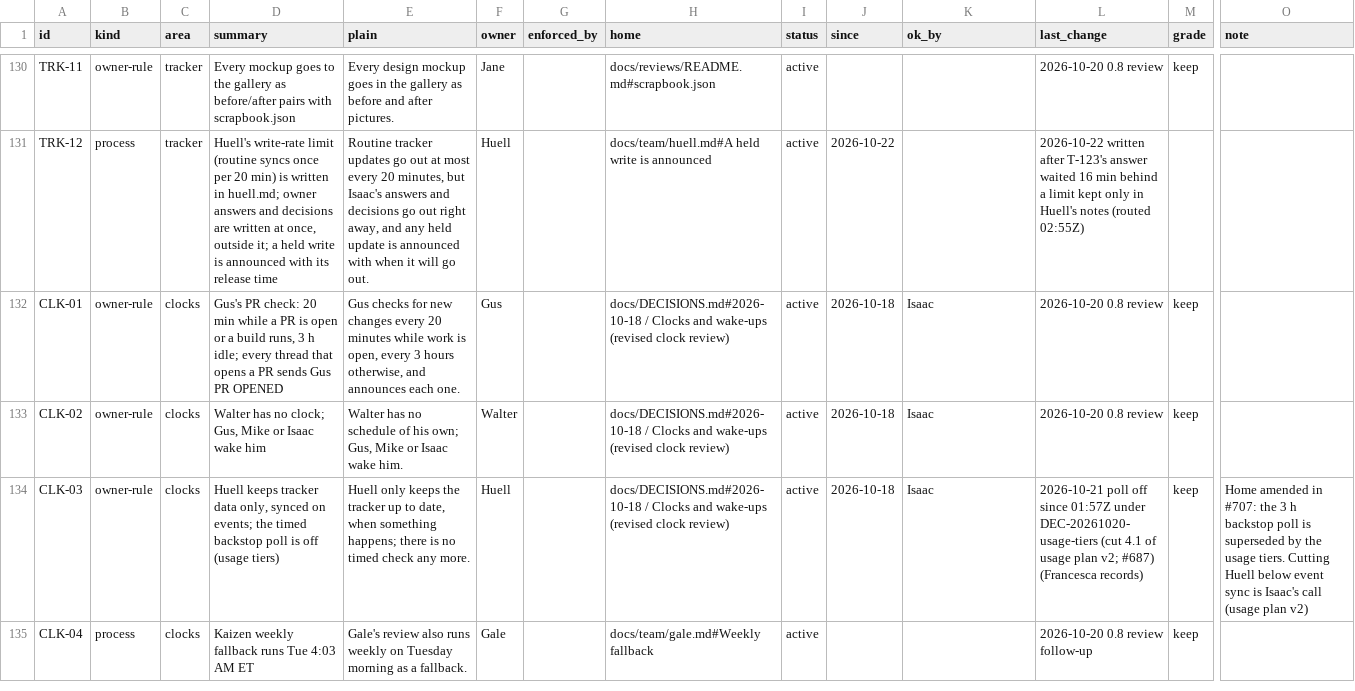
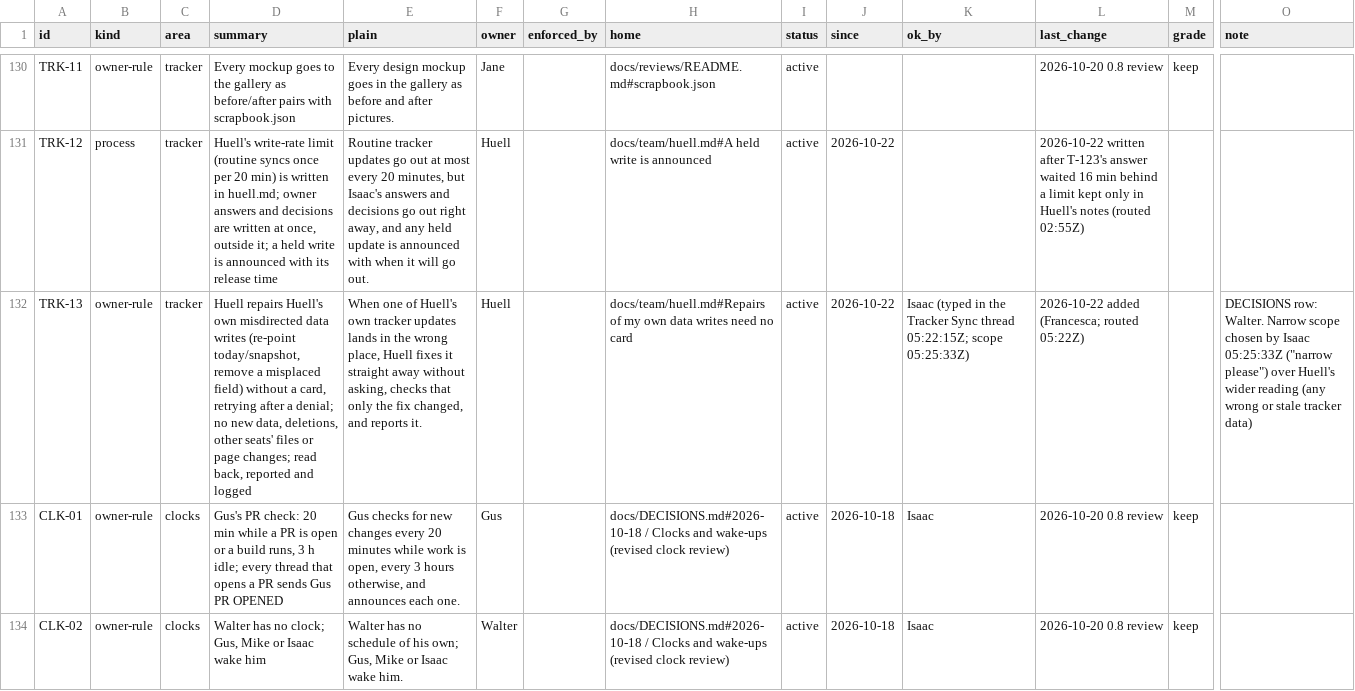
Before and after one commit to HackTheMeatball/daeva-companion, a CSV file: docs/kaizen/ledger.csv, drawn as a sheet; only a part is shown, gaps mark what is left out; the shorter side is filled out with more unchanged rows; rows hold the shown columns only; the diff names each change by its address in the sheet, - before the commit and + after, or states it on an @@ line.

```diff
--- a/docs/kaizen/ledger.csv
+++ b/docs/kaizen/ledger.csv
+row 132: TRK-13 | owner-rule | tracker | Huell repairs Huell's own misdirected data writes (re-point today/snapshot, remove a misplaced field) without a card, retrying after a denial; no new data, deletions, other seats' files or page changes; read back, reported and logged | When one of Huell's own tracker updates lands in the wrong place, Huell fixes it straight away without asking, checks that only the fix changed, and reports it. | Huell |  | docs/team/huell.md#Repairs of my own data writes need no card | active | 2026-10-22 | Isaac (typed in the Tracker Sync thread 05:22:15Z; scope 05:25:33Z) | 2026-10-22 added (Francesca; routed 05:22Z) |  | DECISIONS row: Walter. Narrow scope chosen by Isaac 05:25:33Z ("narrow please") over Huell's wider reading (any wrong or stale tracker data)
```
Also changed, not shown: 1 other file.
